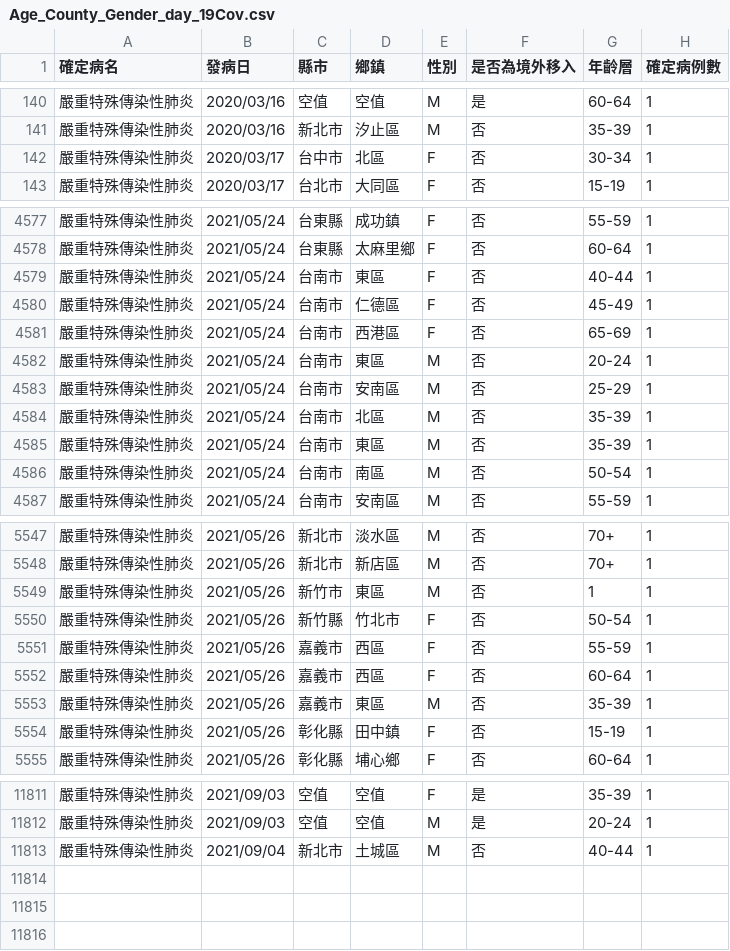
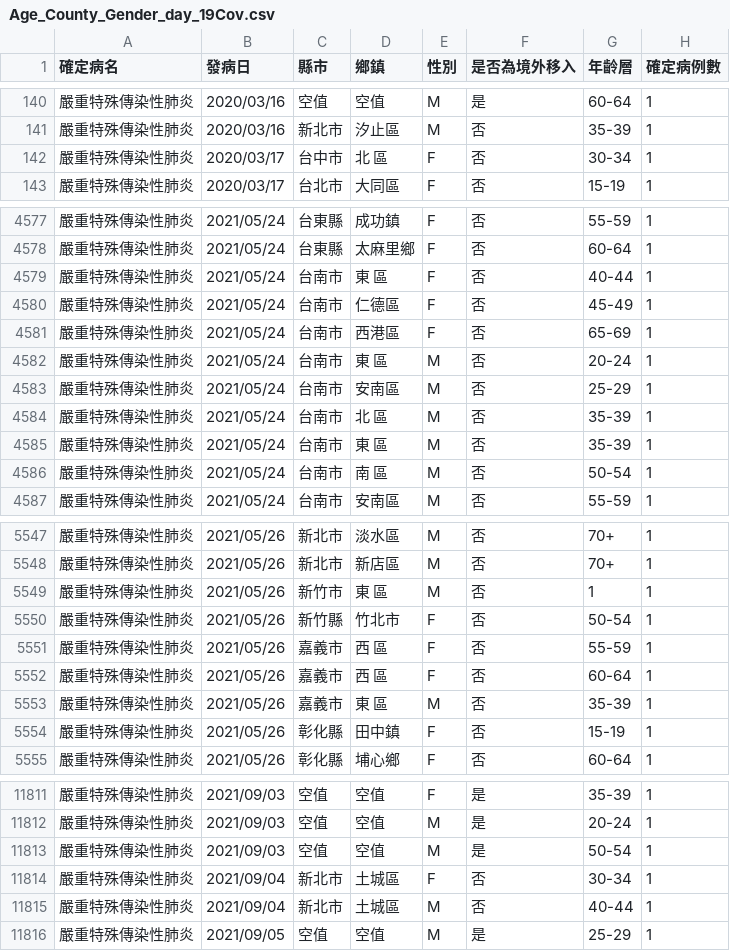
Before and after one commit to kiang/od.cdc.gov.tw, a CSV file: raw/od/Age_County_Gender_day_19Cov.csv, drawn as a sheet; only a part is shown, gaps mark what is left out; the diff covers the shown part only.

```diff
--- a/raw/od/Age_County_Gender_day_19Cov.csv
+++ b/raw/od/Age_County_Gender_day_19Cov.csv
@@ -141,3 +141,3 @@
 嚴重特殊傳染性肺炎,2020/03/16,新北市,汐止區,M,否,35-39,1
-嚴重特殊傳染性肺炎,2020/03/17,台中市,北區,F,否,30-34,1
+嚴重特殊傳染性肺炎,2020/03/17,台中市,北　區,F,否,30-34,1
 嚴重特殊傳染性肺炎,2020/03/17,台北市,大同區,F,否,15-19,1
@@ -4578,10 +4578,10 @@
 嚴重特殊傳染性肺炎,2021/05/24,台東縣,太麻里鄉,F,否,60-64,1
-嚴重特殊傳染性肺炎,2021/05/24,台南市,東區,F,否,40-44,1
+嚴重特殊傳染性肺炎,2021/05/24,台南市,東　區,F,否,40-44,1
 嚴重特殊傳染性肺炎,2021/05/24,台南市,仁德區,F,否,45-49,1
 嚴重特殊傳染性肺炎,2021/05/24,台南市,西港區,F,否,65-69,1
-嚴重特殊傳染性肺炎,2021/05/24,台南市,東區,M,否,20-24,1
+嚴重特殊傳染性肺炎,2021/05/24,台南市,東　區,M,否,20-24,1
 嚴重特殊傳染性肺炎,2021/05/24,台南市,安南區,M,否,25-29,1
-嚴重特殊傳染性肺炎,2021/05/24,台南市,北區,M,否,35-39,1
-嚴重特殊傳染性肺炎,2021/05/24,台南市,東區,M,否,35-39,1
-嚴重特殊傳染性肺炎,2021/05/24,台南市,南區,M,否,50-54,1
+嚴重特殊傳染性肺炎,2021/05/24,台南市,北　區,M,否,35-39,1
+嚴重特殊傳染性肺炎,2021/05/24,台南市,東　區,M,否,35-39,1
+嚴重特殊傳染性肺炎,2021/05/24,台南市,南　區,M,否,50-54,1
 嚴重特殊傳染性肺炎,2021/05/24,台南市,安南區,M,否,55-59,1
@@ -5548,7 +5548,7 @@
 嚴重特殊傳染性肺炎,2021/05/26,新北市,新店區,M,否,70+,1
-嚴重特殊傳染性肺炎,2021/05/26,新竹市,東區,M,否,1,1
+嚴重特殊傳染性肺炎,2021/05/26,新竹市,東　區,M,否,1,1
 嚴重特殊傳染性肺炎,2021/05/26,新竹縣,竹北市,F,否,50-54,1
-嚴重特殊傳染性肺炎,2021/05/26,嘉義市,西區,F,否,55-59,1
-嚴重特殊傳染性肺炎,2021/05/26,嘉義市,西區,F,否,60-64,1
-嚴重特殊傳染性肺炎,2021/05/26,嘉義市,東區,M,否,35-39,1
+嚴重特殊傳染性肺炎,2021/05/26,嘉義市,西　區,F,否,55-59,1
+嚴重特殊傳染性肺炎,2021/05/26,嘉義市,西　區,F,否,60-64,1
+嚴重特殊傳染性肺炎,2021/05/26,嘉義市,東　區,M,否,35-39,1
 嚴重特殊傳染性肺炎,2021/05/26,彰化縣,田中鎮,F,否,15-19,1
@@ -11812,2 +11812,5 @@
 嚴重特殊傳染性肺炎,2021/09/03,空值,空值,M,是,20-24,1
+嚴重特殊傳染性肺炎,2021/09/03,空值,空值,M,是,50-54,1
+嚴重特殊傳染性肺炎,2021/09/04,新北市,土城區,F,否,30-34,1
 嚴重特殊傳染性肺炎,2021/09/04,新北市,土城區,M,否,40-44,1
+嚴重特殊傳染性肺炎,2021/09/05,空值,空值,M,是,25-29,1
```
Also changed, not shown: 65 edited cells elsewhere in this file, raw/od/Day_Confirmation_Age_County_Gender_19CoV.csv, 35 other files.
